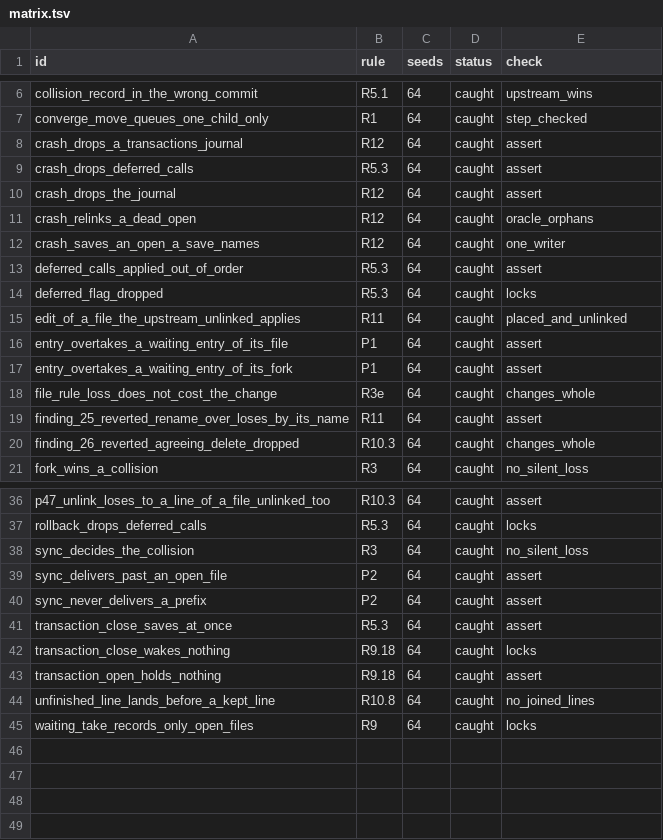
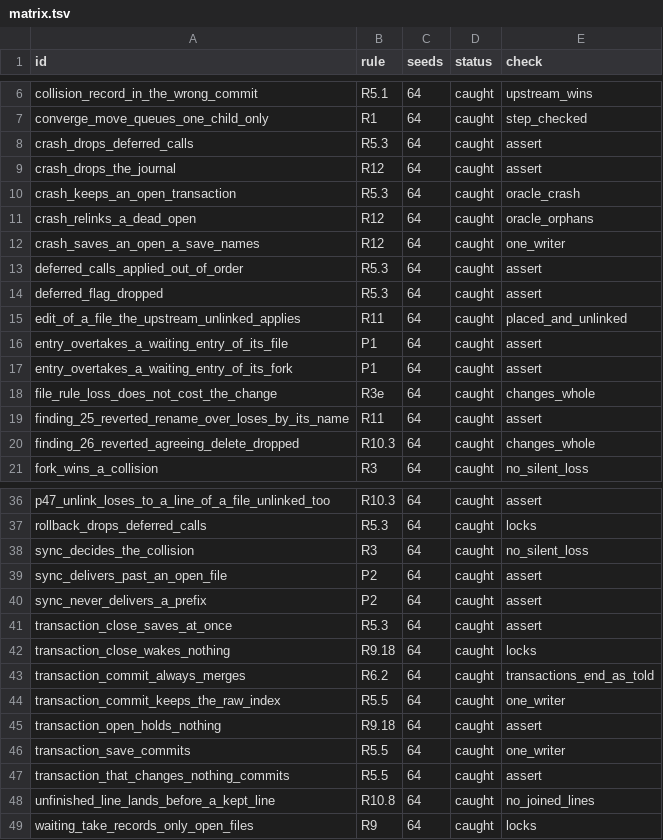
Before and after one commit to mcurcio/agentfs, a TSV file: crates/agentfs-model/planted/matrix.tsv, drawn as a sheet; only a part is shown, gaps mark what is left out.

```diff
--- a/crates/agentfs-model/planted/matrix.tsv
+++ b/crates/agentfs-model/planted/matrix.tsv
@@ -7,5 +7,5 @@ collision_record_in_the_wrong_commit	R5.1	64	caught	upstream_wins
 converge_move_queues_one_child_only	R1	64	caught	step_checked
-crash_drops_a_transactions_journal	R12	64	caught	assert
 crash_drops_deferred_calls	R5.3	64	caught	assert
 crash_drops_the_journal	R12	64	caught	assert
+crash_keeps_an_open_transaction	R5.3	64	caught	oracle_crash
 crash_relinks_a_dead_open	R12	64	caught	oracle_orphans
@@ -13,3 +13,3 @@ crash_saves_an_open_a_save_names	R12	64	caught	one_writer
 deferred_calls_applied_out_of_order	R5.3	64	caught	assert
-deferred_flag_dropped	R5.3	64	caught	locks
+deferred_flag_dropped	R5.3	64	caught	assert
 edit_of_a_file_the_upstream_unlinked_applies	R11	64	caught	placed_and_unlinked
@@ -42,3 +42,7 @@ transaction_close_saves_at_once	R5.3	64	caught	assert
 transaction_close_wakes_nothing	R9.18	64	caught	locks
+transaction_commit_always_merges	R6.2	64	caught	transactions_end_as_told
+transaction_commit_keeps_the_raw_index	R5.5	64	caught	one_writer
 transaction_open_holds_nothing	R9.18	64	caught	assert
+transaction_save_commits	R5.5	64	caught	one_writer
+transaction_that_changes_nothing_commits	R5.5	64	caught	assert
 unfinished_line_lands_before_a_kept_line	R10.8	64	caught	no_joined_lines
```
Also changed, not shown: 18 other files.
